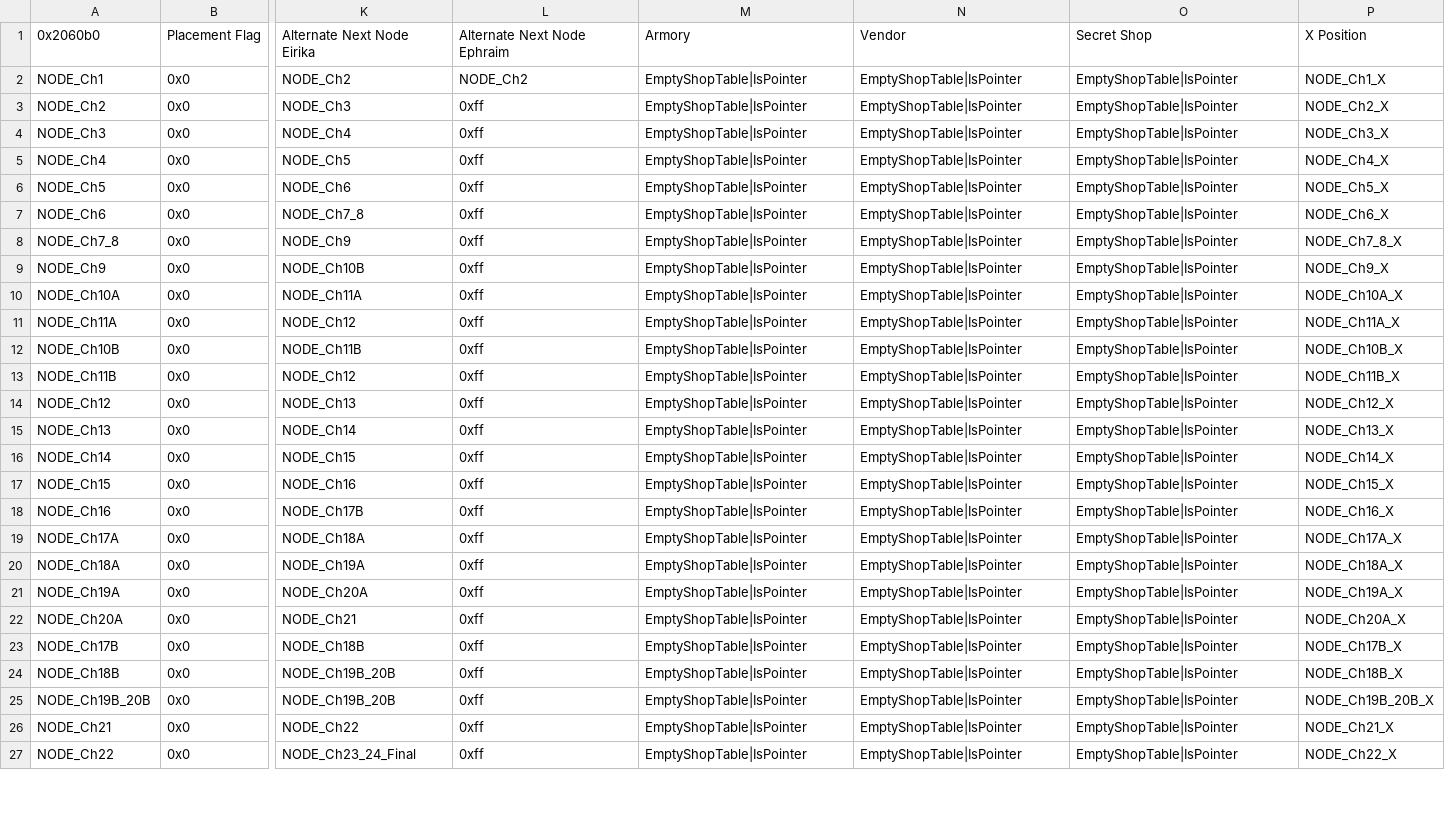
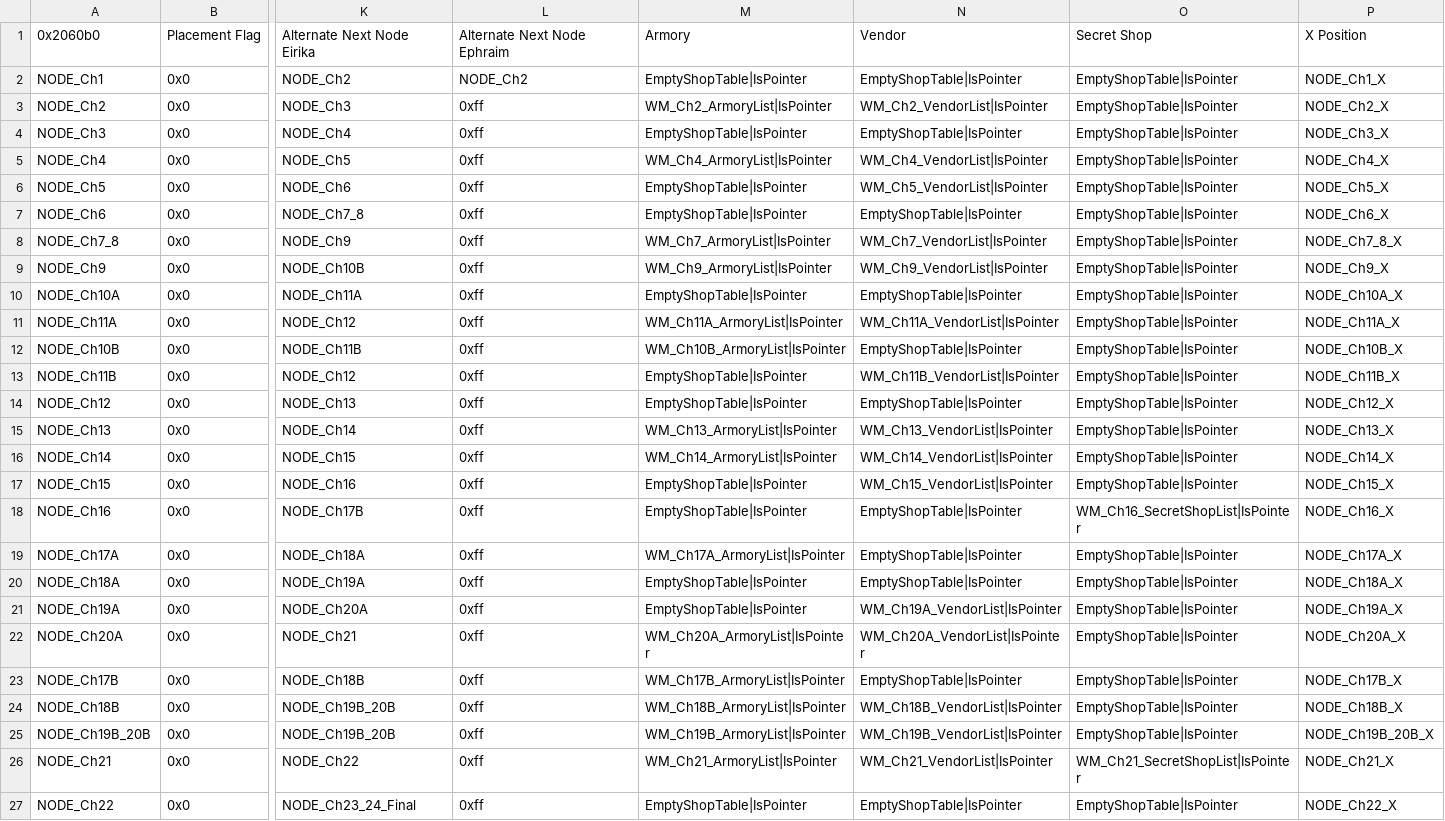
Before and after one commit to Gofer2x/FE6-In-FE8-Buildfile, a CSV file: Tables/NightmareModules/WorldMap/Nodes.csv, drawn as a sheet; only a part is shown, gaps mark what is left out; the diff covers the shown part only; the diff names each change by its address in the sheet, - before the commit and + after, or states it on an @@ line.

Commit message:
world map shops

```diff
--- a/Tables/NightmareModules/WorldMap/Nodes.csv
+++ b/Tables/NightmareModules/WorldMap/Nodes.csv
-M3: EmptyShopTable|IsPointer
+M3: WM_Ch2_ArmoryList|IsPointer
-N3: EmptyShopTable|IsPointer
+N3: WM_Ch2_VendorList|IsPointer
-M5: EmptyShopTable|IsPointer
+M5: WM_Ch4_ArmoryList|IsPointer
-N5: EmptyShopTable|IsPointer
+N5: WM_Ch4_VendorList|IsPointer
-N6: EmptyShopTable|IsPointer
+N6: WM_Ch5_VendorList|IsPointer
-M8: EmptyShopTable|IsPointer
+M8: WM_Ch7_ArmoryList|IsPointer
-N8: EmptyShopTable|IsPointer
+N8: WM_Ch7_VendorList|IsPointer
-M9: EmptyShopTable|IsPointer
+M9: WM_Ch9_ArmoryList|IsPointer
-N9: EmptyShopTable|IsPointer
+N9: WM_Ch9_VendorList|IsPointer
-M11: EmptyShopTable|IsPointer
+M11: WM_Ch11A_ArmoryList|IsPointer
-N11: EmptyShopTable|IsPointer
+N11: WM_Ch11A_VendorList|IsPointer
-M12: EmptyShopTable|IsPointer
+M12: WM_Ch10B_ArmoryList|IsPointer
-N13: EmptyShopTable|IsPointer
+N13: WM_Ch11B_VendorList|IsPointer
-M15: EmptyShopTable|IsPointer
+M15: WM_Ch13_ArmoryList|IsPointer
-N15: EmptyShopTable|IsPointer
+N15: WM_Ch13_VendorList|IsPointer
-M16: EmptyShopTable|IsPointer
+M16: WM_Ch14_ArmoryList|IsPointer
-N16: EmptyShopTable|IsPointer
+N16: WM_Ch14_VendorList|IsPointer
-N17: EmptyShopTable|IsPointer
+N17: WM_Ch15_VendorList|IsPointer
-O18: EmptyShopTable|IsPointer
+O18: WM_Ch16_SecretShopList|IsPointer
-M19: EmptyShopTable|IsPointer
+M19: WM_Ch17A_ArmoryList|IsPointer
-N21: EmptyShopTable|IsPointer
+N21: WM_Ch19A_VendorList|IsPointer
-M22: EmptyShopTable|IsPointer
+M22: WM_Ch20A_ArmoryList|IsPointer
-N22: EmptyShopTable|IsPointer
+N22: WM_Ch20A_VendorList|IsPointer
-M23: EmptyShopTable|IsPointer
+M23: WM_Ch17B_ArmoryList|IsPointer
-M24: EmptyShopTable|IsPointer
+M24: WM_Ch18B_ArmoryList|IsPointer
-N24: EmptyShopTable|IsPointer
+N24: WM_Ch18B_VendorList|IsPointer
-M25: EmptyShopTable|IsPointer
+M25: WM_Ch19B_ArmoryList|IsPointer
-N25: EmptyShopTable|IsPointer
+N25: WM_Ch19B_VendorList|IsPointer
-M26: EmptyShopTable|IsPointer
+M26: WM_Ch21_ArmoryList|IsPointer
-N26: EmptyShopTable|IsPointer
+N26: WM_Ch21_VendorList|IsPointer
-O26: EmptyShopTable|IsPointer
+O26: WM_Ch21_SecretShopList|IsPointer
```
Also changed, not shown: 3 edited cells elsewhere in this file, 26 other files.
